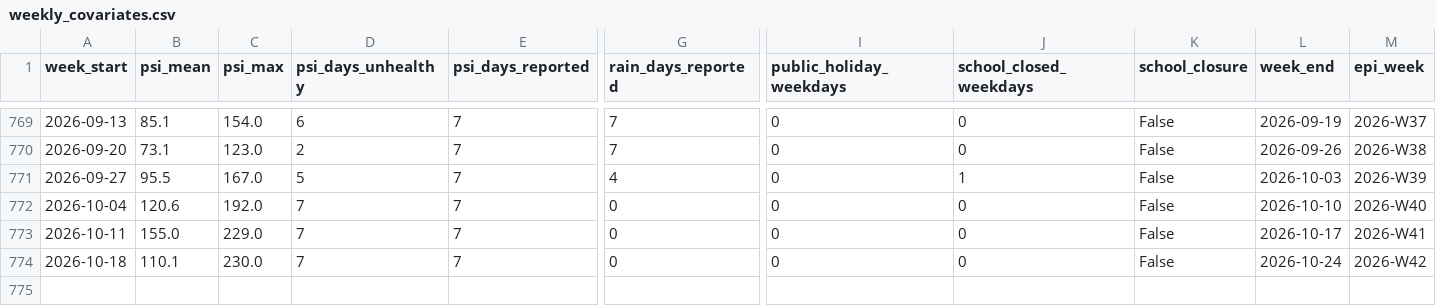
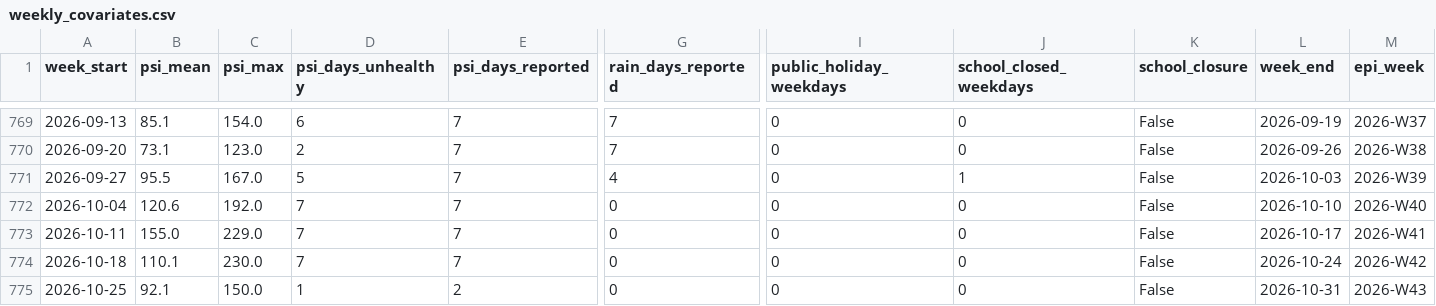
Before and after one commit to laujuehua/sg-epi-radar, a CSV file: data/extra/processed/weekly_covariates.csv, drawn as a sheet; only a part is shown, gaps mark what is left out; rows hold the shown columns only; the diff names each change by its address in the sheet, - before the commit and + after, or states it on an @@ line.

```diff
--- a/data/extra/processed/weekly_covariates.csv
+++ b/data/extra/processed/weekly_covariates.csv
+row 775: 2026-10-25 | 92.1 | 150.0 | 1 | 2 | 0 | 0 | 0 | False | 2026-10-31 | 2026-W43
```
Also changed, not shown: data/extra/processed/flunet_southeast_asia_weekly.csv, data/extra/processed/flunet_weekly_by_source.csv, 9 other files.
